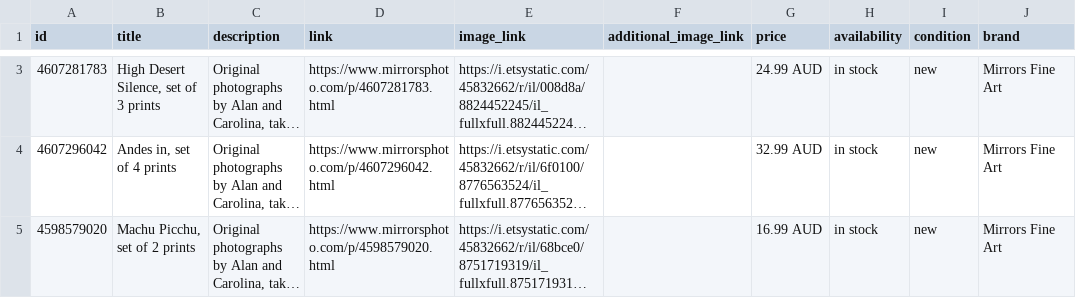
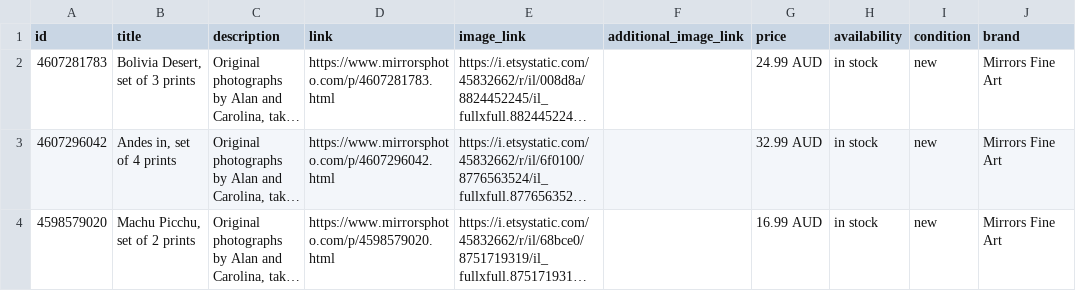
Before and after one commit to kirwana/kirwana.github.io, a CSV file: catalog.csv, drawn as a sheet; only a part is shown, gaps mark what is left out; long unchanged cells end in …; addresses are those after the commit; the diff covers the shown part only; the diff names each change by its address in the sheet, - before the commit and + after, or states it on an @@ line.

```diff
--- a/catalog.csv
+++ b/catalog.csv
-B2 (title): High Desert Silence, set of 3 prints
+B2 (title): Bolivia Desert, set of 3 prints
```
Also changed, not shown: 1 removed row elsewhere in this file, 12 other files.
